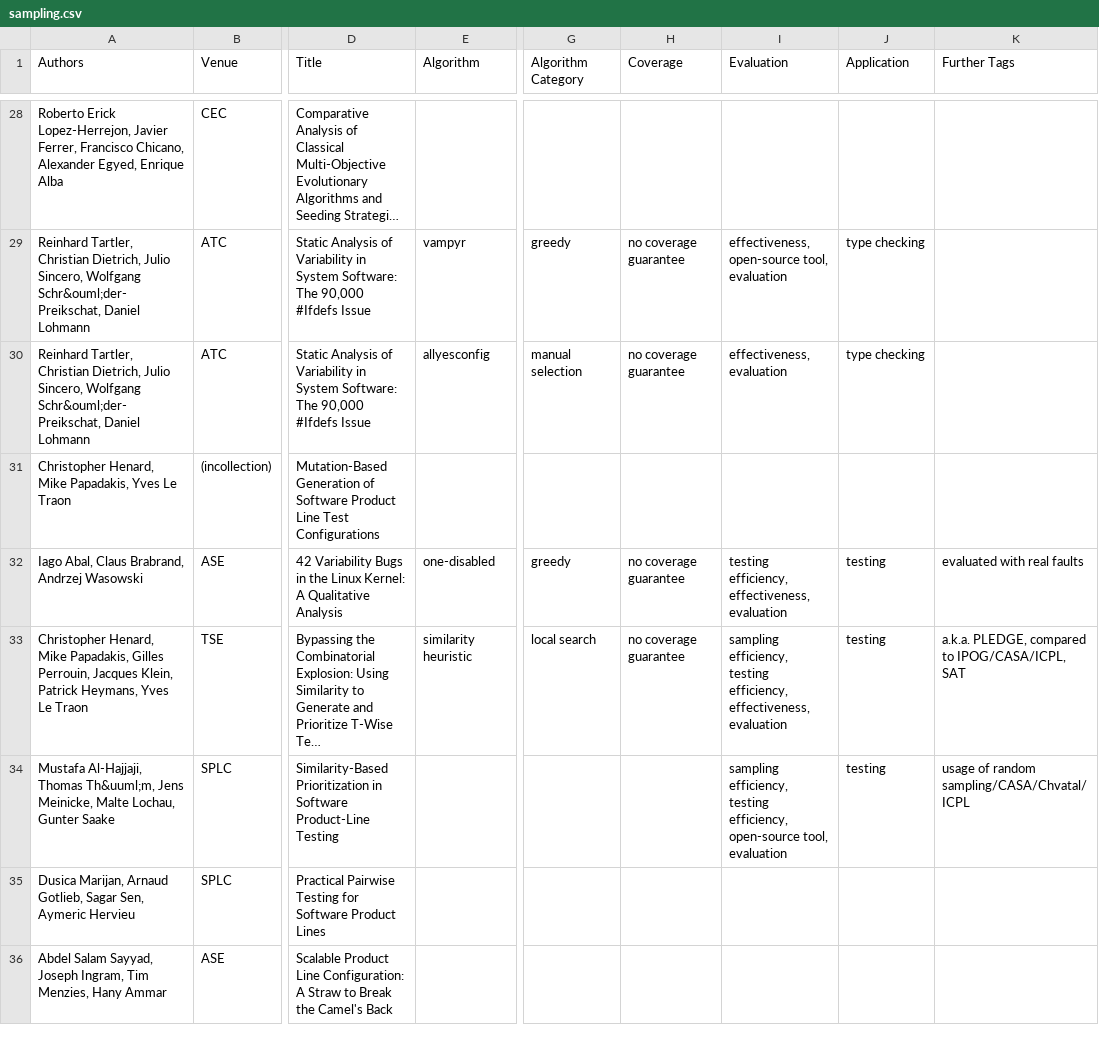
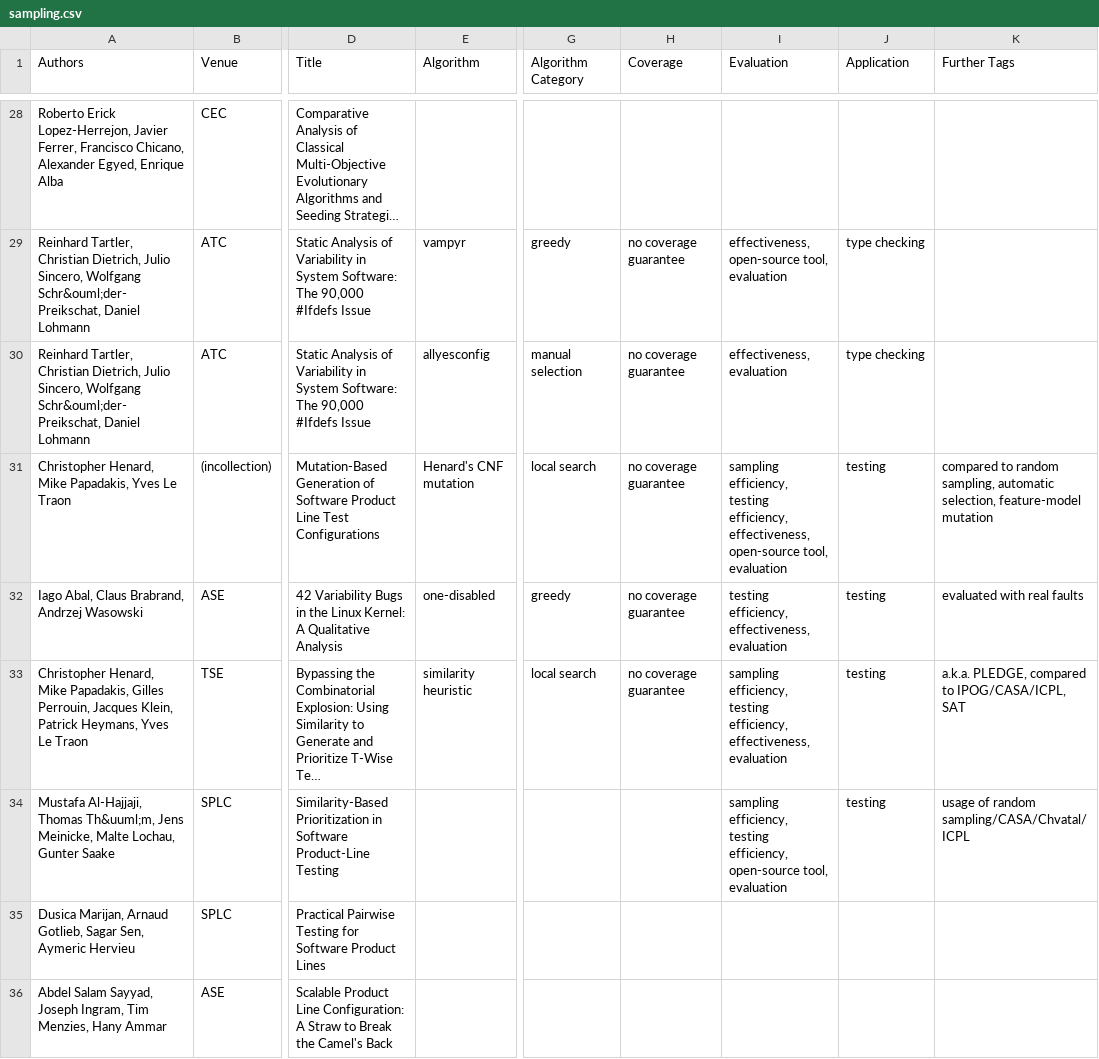
Before and after one commit to SoftVarE-Group/BibTags, a CSV file: classification/sampling.csv, drawn as a sheet; only a part is shown, gaps mark what is left out; long unchanged cells end in …; the diff covers the shown part only; the diff names each change by its address in the sheet, - before the commit and + after, or states it on an @@ line.

Commit message:
Classified Henard's, Haslinger's, and Johansen's work

```diff
--- a/classification/sampling.csv
+++ b/classification/sampling.csv
-E31 (Algorithm): (empty)
+E31 (Algorithm): Henard's CNF mutation
-G31 (Algorithm Category): (empty)
+G31 (Algorithm Category): local search
-H31 (Coverage): (empty)
+H31 (Coverage): no coverage guarantee
-I31 (Evaluation): (empty)
+I31 (Evaluation): sampling efficiency, testing efficiency, effectiveness, open-source tool, evaluation
-J31 (Application): (empty)
+J31 (Application): testing
-K31 (Further Tags): (empty)
+K31 (Further Tags): compared to random sampling, automatic selection, feature-model mutation
```
Also changed, not shown: 14 edited cells elsewhere in this file, 2 other files.
